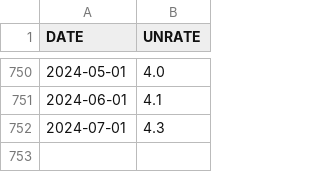
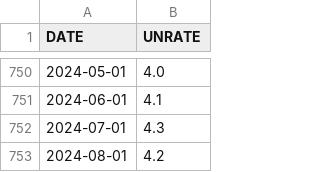
Before and after one commit to Engineer194/Analysis-of-the-US-Economy---Part-2, a CSV file: data/UNRATE.csv, drawn as a sheet; only a part is shown, gaps mark what is left out; the diff names each change by its address in the sheet, - before the commit and + after, or states it on an @@ line.

Commit message:
Add files via upload

```diff
--- a/data/UNRATE.csv
+++ b/data/UNRATE.csv
+row 753: 2024-08-01 | 4.2
```
